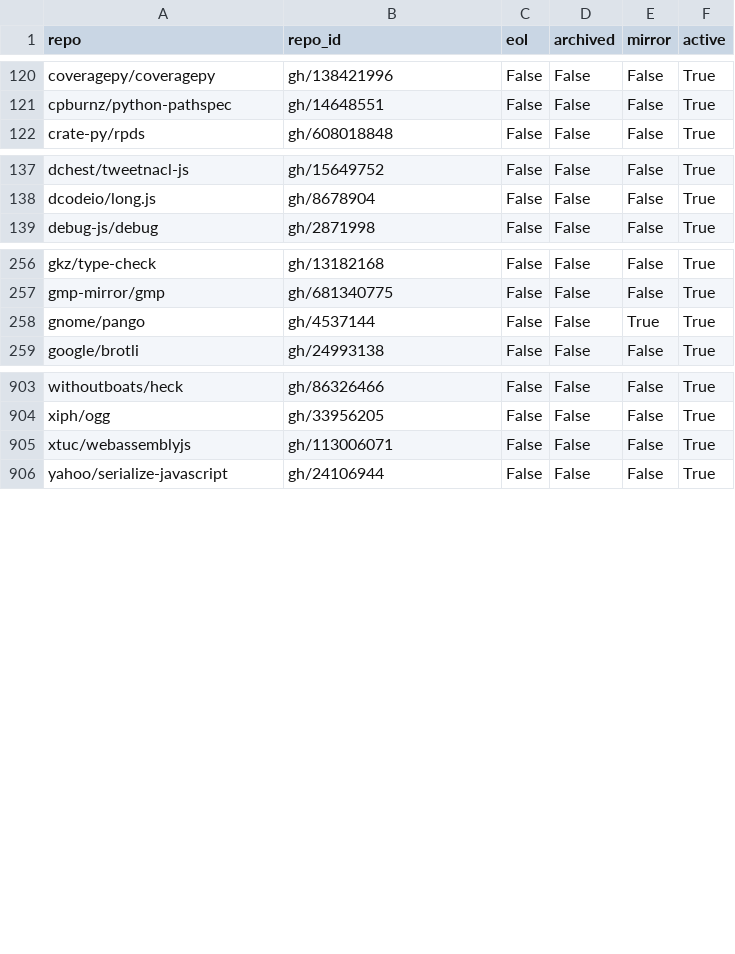
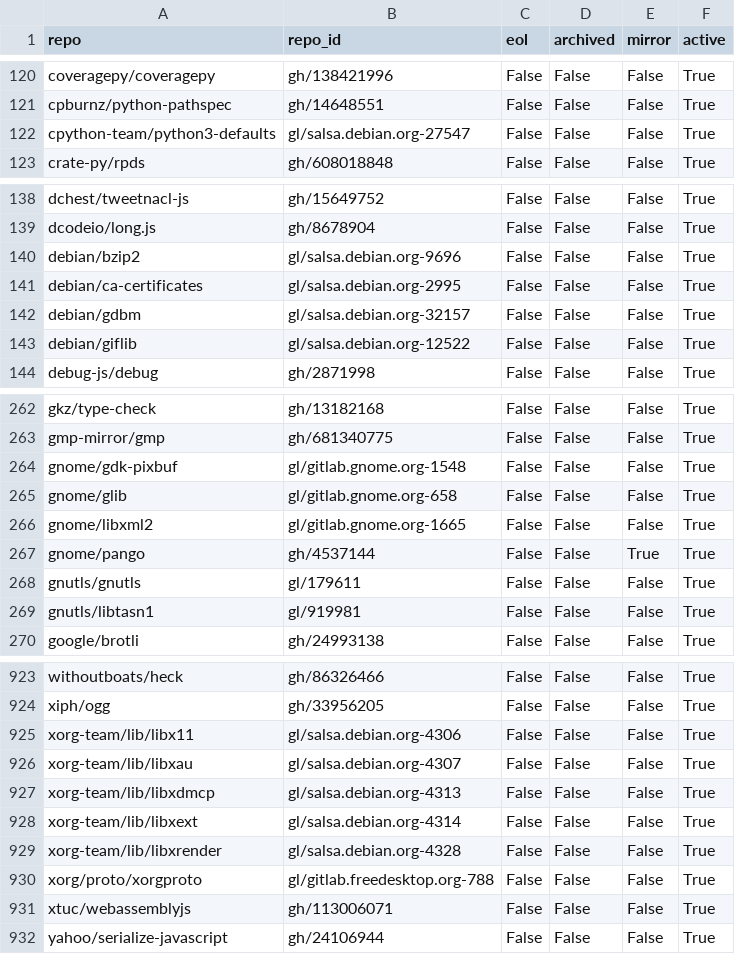
Before and after one commit to osendowment/model, a CSV file: data/eligibility/active.csv, drawn as a sheet; only a part is shown, gaps mark what is left out; the diff covers the shown part only.

```diff
--- a/data/eligibility/active.csv
+++ b/data/eligibility/active.csv
@@ -121,2 +121,3 @@ coveragepy/coveragepy,gh/138421996,False,False,False,True
 cpburnz/python-pathspec,gh/14648551,False,False,False,True
+cpython-team/python3-defaults,gl/salsa.debian.org-27547,False,False,False,True
 crate-py/rpds,gh/608018848,False,False,False,True
@@ -138,2 +139,6 @@ dchest/tweetnacl-js,gh/15649752,False,False,False,True
 dcodeio/long.js,gh/8678904,False,False,False,True
+debian/bzip2,gl/salsa.debian.org-9696,False,False,False,True
+debian/ca-certificates,gl/salsa.debian.org-2995,False,False,False,True
+debian/gdbm,gl/salsa.debian.org-32157,False,False,False,True
+debian/giflib,gl/salsa.debian.org-12522,False,False,False,True
 debug-js/debug,gh/2871998,False,False,False,True
@@ -257,3 +263,8 @@ gkz/type-check,gh/13182168,False,False,False,True
 gmp-mirror/gmp,gh/681340775,False,False,False,True
+gnome/gdk-pixbuf,gl/gitlab.gnome.org-1548,False,False,False,True
+gnome/glib,gl/gitlab.gnome.org-658,False,False,False,True
+gnome/libxml2,gl/gitlab.gnome.org-1665,False,False,False,True
 gnome/pango,gh/4537144,False,False,True,True
+gnutls/gnutls,gl/179611,False,False,False,True
+gnutls/libtasn1,gl/919981,False,False,False,True
 google/brotli,gh/24993138,False,False,False,True
@@ -904,2 +924,8 @@ withoutboats/heck,gh/86326466,False,False,False,True
 xiph/ogg,gh/33956205,False,False,False,True
+xorg-team/lib/libx11,gl/salsa.debian.org-4306,False,False,False,True
+xorg-team/lib/libxau,gl/salsa.debian.org-4307,False,False,False,True
+xorg-team/lib/libxdmcp,gl/salsa.debian.org-4313,False,False,False,True
+xorg-team/lib/libxext,gl/salsa.debian.org-4314,False,False,False,True
+xorg-team/lib/libxrender,gl/salsa.debian.org-4328,False,False,False,True
+xorg/proto/xorgproto,gl/gitlab.freedesktop.org-788,False,False,False,True
 xtuc/webassemblyjs,gh/113006071,False,False,False,True
```
Also changed, not shown: 10 added rows elsewhere in this file, data/eligibility/eligibility.csv, data/eligibility/funding.csv, 16 other files.
